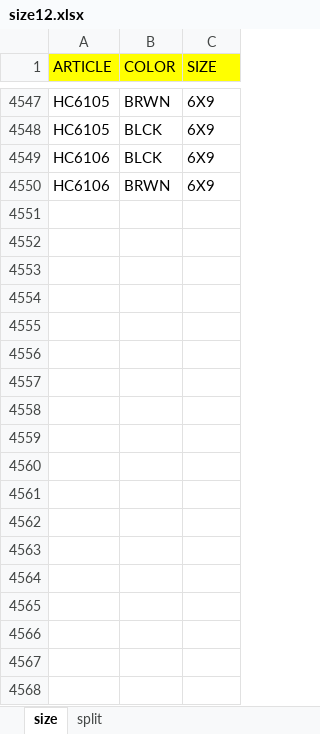
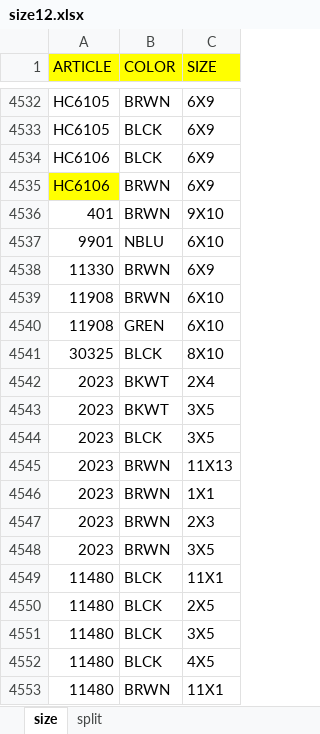
Before and after one commit to DILJITHKRISHNA/Order-article, an Excel workbook: public/data/size12.xlsx, sheet size, drawn as a sheet; only a part is shown, gaps mark what is left out; values as stored, in another font and other column widths than the file's, no borders; addresses are those after the commit; the diff covers the shown part only; the diff names each change by its address in the sheet, - before the commit and + after, or states it on an @@ line.

```diff
--- a/public/data/size12.xlsx (sheet size)
+++ b/public/data/size12.xlsx (sheet size)
-A4535 fill: none
+A4535 fill: #FFFF00
+row 4536: 401 | BRWN | 9X10
+row 4537: 9901 | NBLU | 6X10
+row 4538: 11330 | BRWN | 6X9
+row 4539: 11908 | BRWN | 6X10
+row 4540: 11908 | GREN | 6X10
+row 4541: 30325 | BLCK | 8X10
+row 4542: 2023 | BKWT | 2X4
+row 4543: 2023 | BKWT | 3X5
+row 4544: 2023 | BLCK | 3X5
+row 4545: 2023 | BRWN | 11X13
+row 4546: 2023 | BRWN | 1X1
+row 4547: 2023 | BRWN | 2X3
+row 4548: 2023 | BRWN | 3X5
+row 4549: 11480 | BLCK | 11X1
+row 4550: 11480 | BLCK | 2X5
+row 4551: 11480 | BLCK | 3X5
+row 4552: 11480 | BLCK | 4X5
+row 4553: 11480 | BRWN | 11X1
```
Also changed, not shown: 187 added rows and 15 removed rows elsewhere in this sheet, sheet split, data/admin-orders.xlsx, 2 other files.
